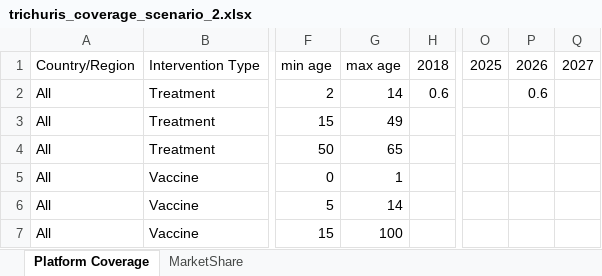
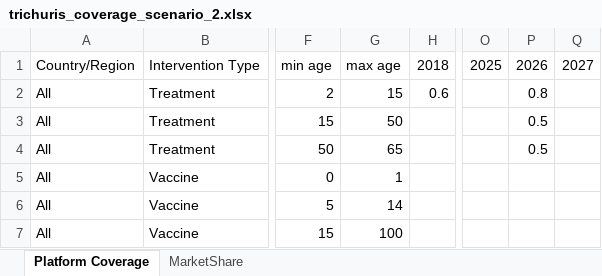
Before and after one commit to tlestang/ntd-model-sch, an Excel workbook: sch_simulation/data/STH_params/trichuris_coverage_scenario_2.xlsx, sheet Platform Coverage, drawn as a sheet; only a part is shown, gaps mark what is left out; values as stored, in another font and other column widths than the file's, no borders; the diff names each change by its address in the sheet, - before the commit and + after, or states it on an @@ line.

Commit message:
upload param and scenario files

```diff
--- a/sch_simulation/data/STH_params/trichuris_coverage_scenario_2.xlsx (sheet Platform Coverage)
+++ b/sch_simulation/data/STH_params/trichuris_coverage_scenario_2.xlsx (sheet Platform Coverage)
-G2: 14
+G2: 15
-P2: 0.6
+P2: 0.8
-G3: 49
+G3: 50
-P3:P4: (empty)
+P3:P4: 0.5
```
Also changed, not shown: sch_simulation/data/STH_params/ascaris_coverage_scenario_2.xlsx, sch_simulation/data/STH_params/hookworm_coverage_scenario_2.xlsx, 6 other files.
